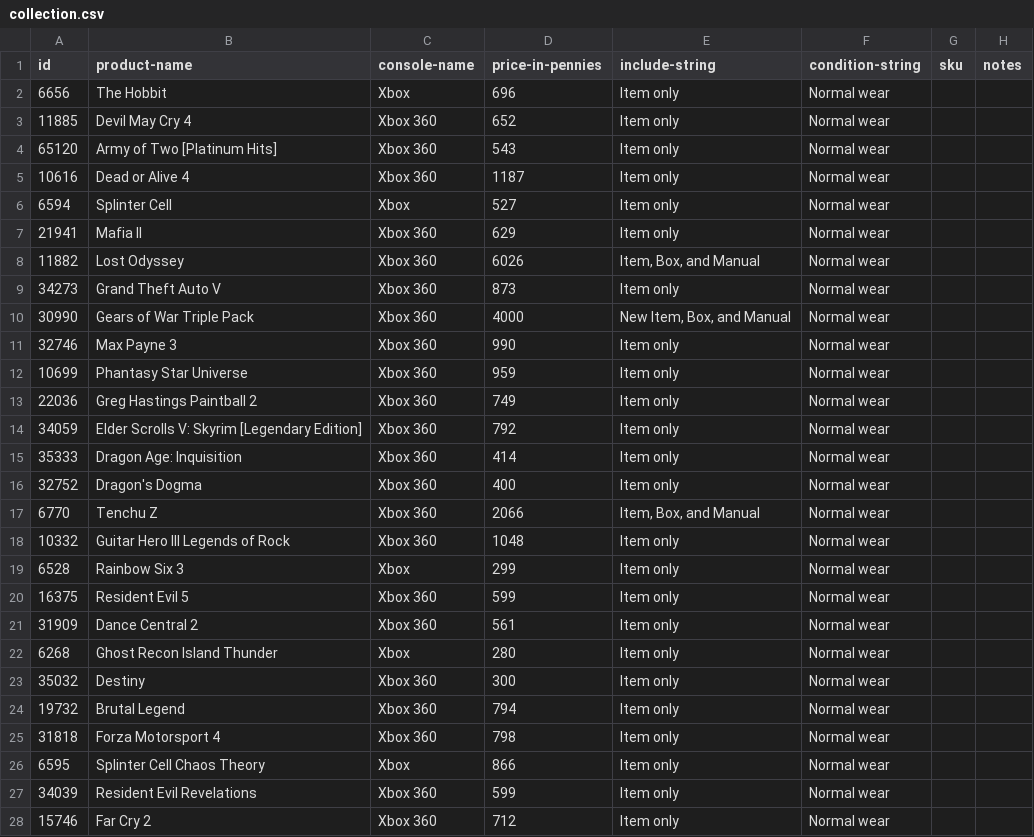
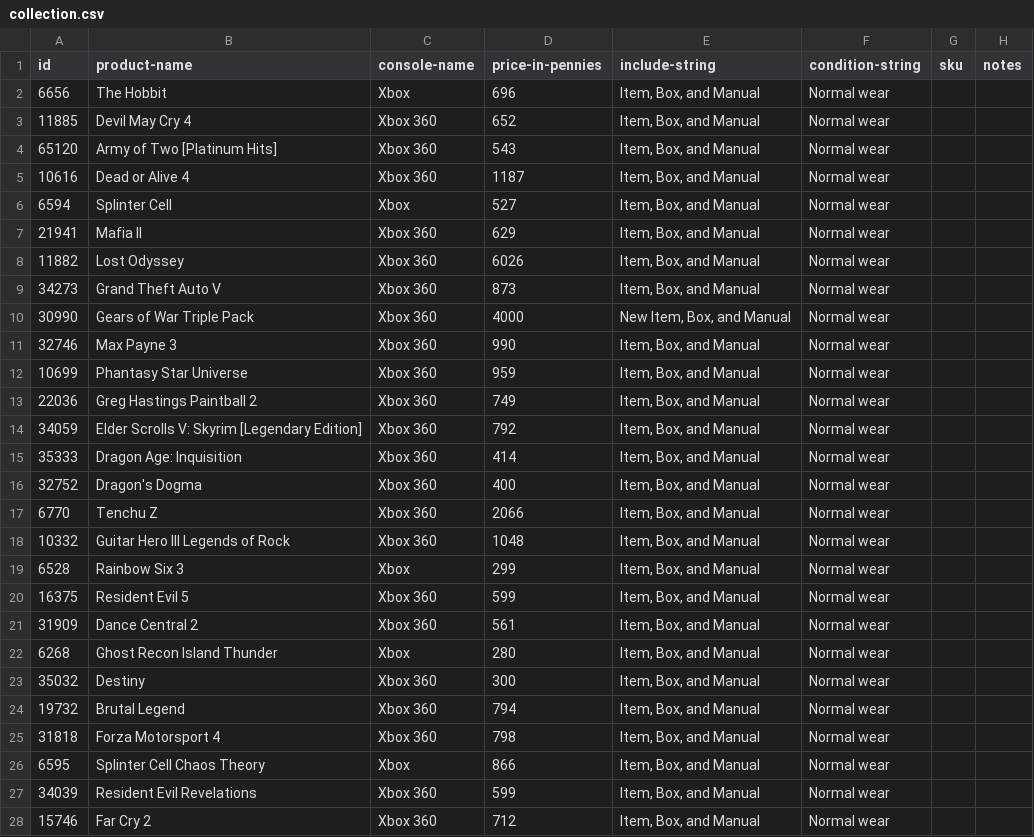
Before and after one commit to canotpixels/le-canot-a-pixels, a CSV file: data/pricecharting/collection.csv, drawn as a sheet; only a part is shown; the diff covers the shown part only; the diff names each change by its address in the sheet, - before the commit and + after, or states it on an @@ line.

```diff
--- a/data/pricecharting/collection.csv
+++ b/data/pricecharting/collection.csv
-E2:E7 (include-string): Item only
+E2:E7 (include-string): Item, Box, and Manual
-E9 (include-string): Item only
+E9 (include-string): Item, Box, and Manual
-E11:E16 (include-string): Item only
+E11:E16 (include-string): Item, Box, and Manual
-E18:E28 (include-string): Item only
+E18:E28 (include-string): Item, Box, and Manual
```
Also changed, not shown: 152 edited cells elsewhere in this file, 2 other files.
